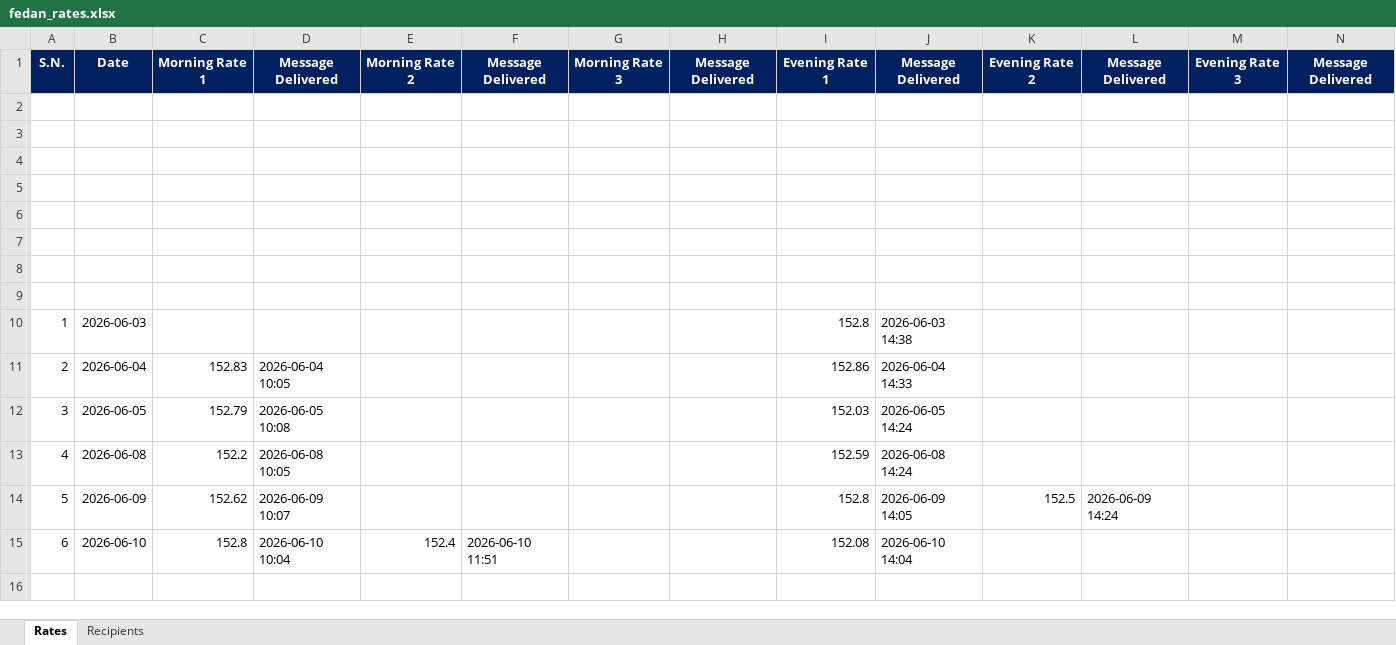
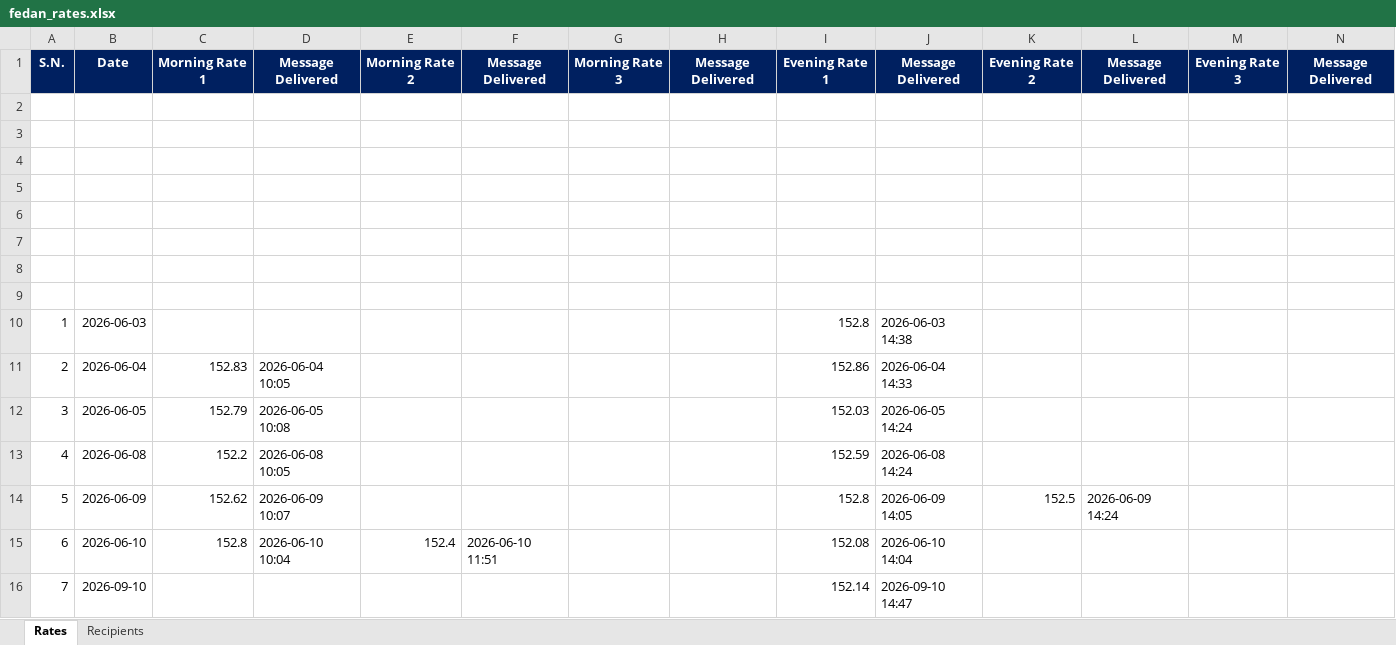
Before and after one commit to SkandhaNeupane/FEDAN_RATE, an Excel workbook: fedan_rates.xlsx, sheet Rates, drawn as a sheet; values as stored, in another font and other column widths than the file's, no borders; the diff names each change by its address in the sheet, - before the commit and + after, or states it on an @@ line.

Commit message:
Update project code

```diff
--- a/fedan_rates.xlsx (sheet Rates)
+++ b/fedan_rates.xlsx (sheet Rates)
+row 16: 7 | 2026-09-10 |  |  |  |  |  |  | 152.14 | 2026-09-10 14:47
```
